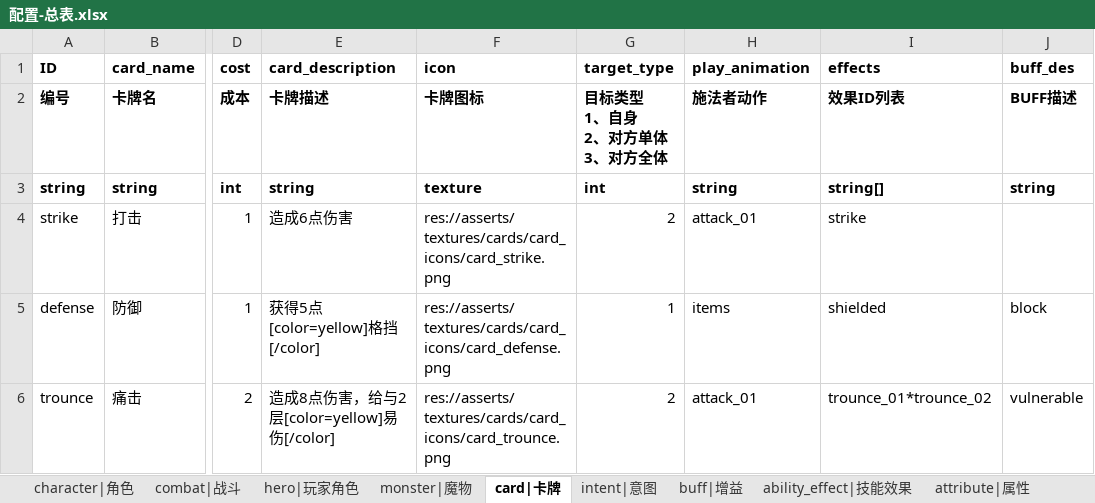
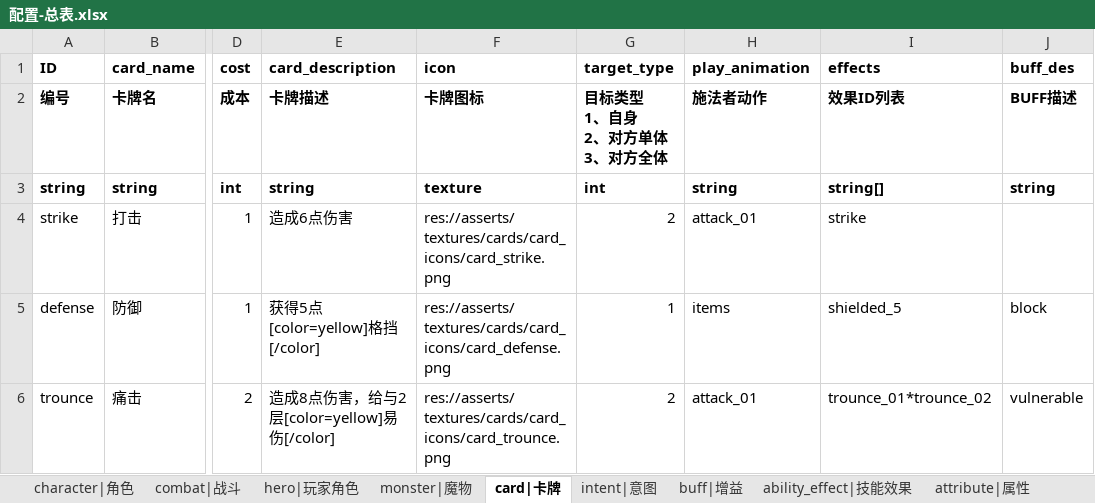
Before and after one commit to Liweimin0512/projectSX, an Excel workbook: xlsdir/配置-总表.xlsx, sheet card|卡牌, drawn as a sheet; only a part is shown, gaps mark what is left out; values as stored, in another font and other column widths than the file's, no borders; the diff names each change by its address in the sheet, - before the commit and + after, or states it on an @@ line.

```diff
--- a/xlsdir/配置-总表.xlsx (sheet card|卡牌)
+++ b/xlsdir/配置-总表.xlsx (sheet card|卡牌)
-I5 (effects): shielded
+I5 (effects): shielded_5
```
Also changed, not shown: sheet buff|增益, sheet ability_effect|技能效果, 13 other files.
